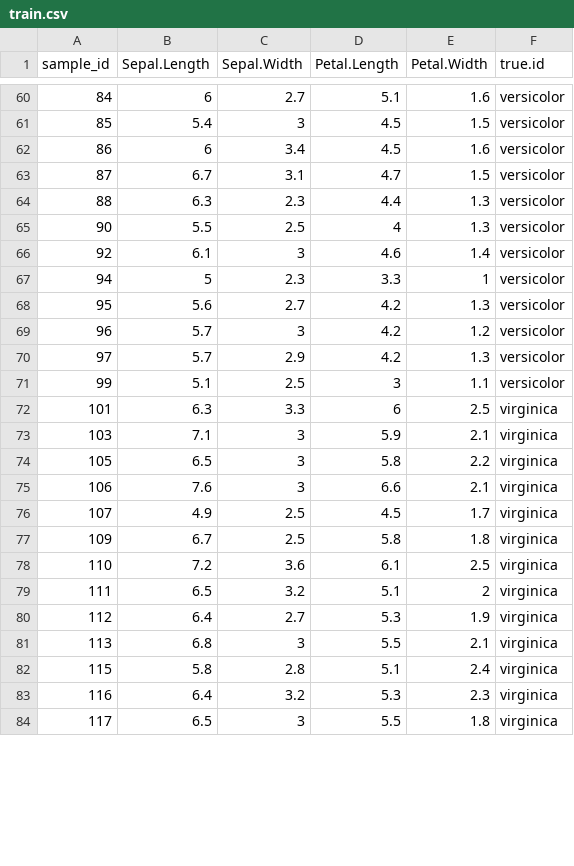
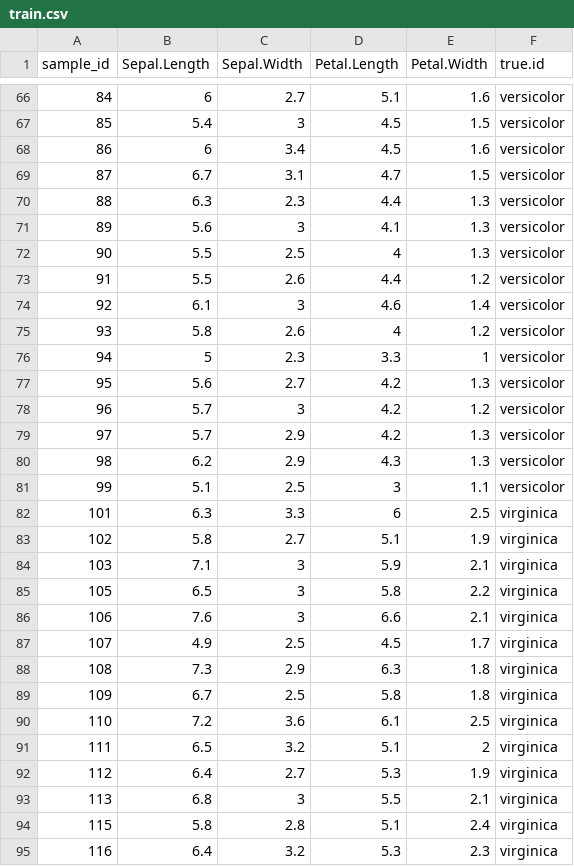
Before and after one commit to ah2426/rf_classifier, a CSV file: outs/demo_iris/train.csv, drawn as a sheet; only a part is shown, gaps mark what is left out; the shorter side is filled out with more unchanged rows; the diff covers the shown part only; the diff names each change by its address in the sheet, - before the commit and + after, or states it on an @@ line.

```diff
--- a/outs/demo_iris/train.csv
+++ b/outs/demo_iris/train.csv
+row 71: 89 | 5.6 | 3 | 4.1 | 1.3 | versicolor
+row 73: 91 | 5.5 | 2.6 | 4.4 | 1.2 | versicolor
+row 75: 93 | 5.8 | 2.6 | 4 | 1.2 | versicolor
+row 80: 98 | 6.2 | 2.9 | 4.3 | 1.3 | versicolor
+row 83: 102 | 5.8 | 2.7 | 5.1 | 1.9 | virginica
+row 88: 108 | 7.3 | 2.9 | 6.3 | 1.8 | virginica
```
Also changed, not shown: 17 added rows and 8 removed rows elsewhere in this file, outs/demo_iris/df_importance.csv, outs/demo_iris/df_test_prediction.csv, 9 other files.
